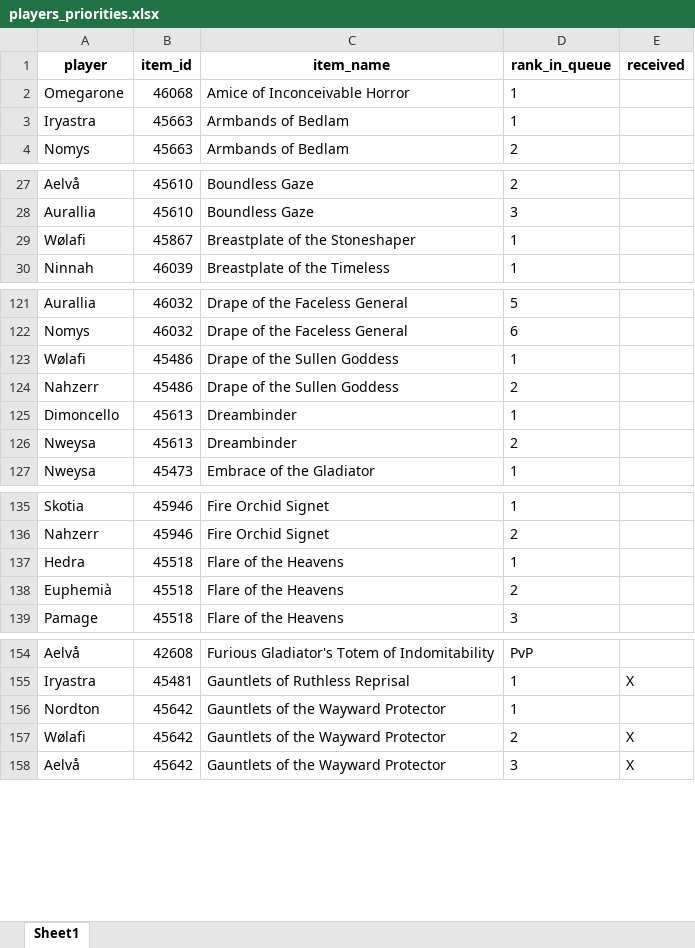
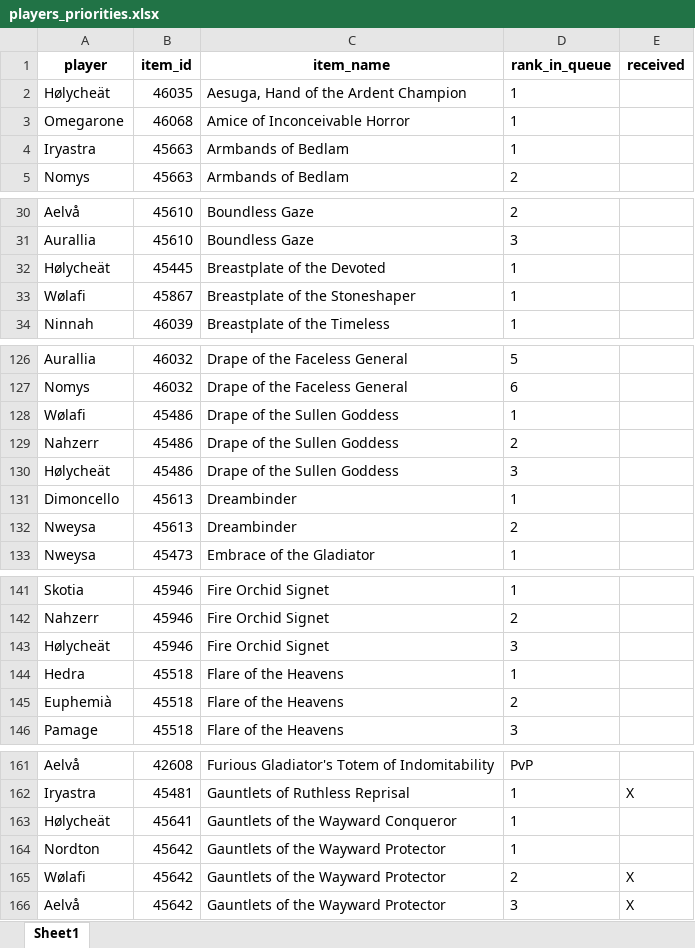
Before and after one commit to Sharptsa/Divide-BiS, an Excel workbook: data/players_priorities.xlsx, sheet Sheet1, drawn as a sheet; only a part is shown, gaps mark what is left out; values as stored, in another font and other column widths than the file's, no borders; the diff covers the shown part only; the diff names each change by its address in the sheet, - before the commit and + after, or states it on an @@ line.

Commit message:
add hølycheät

```diff
--- a/data/players_priorities.xlsx (sheet Sheet1)
+++ b/data/players_priorities.xlsx (sheet Sheet1)
+row 2: Hølycheät | 46035 | Aesuga, Hand of the Ardent Champion | 1
+row 32: Hølycheät | 45445 | Breastplate of the Devoted | 1
+row 130: Hølycheät | 45486 | Drape of the Sullen Goddess | 3
+row 143: Hølycheät | 45946 | Fire Orchid Signet | 3
+row 163: Hølycheät | 45641 | Gauntlets of the Wayward Conqueror | 1
```
Also changed, not shown: 12 added rows and 5 moved rows elsewhere in this sheet, 6 other files.
